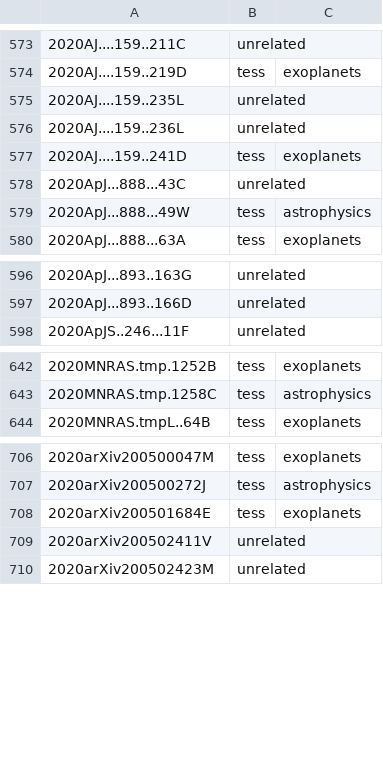
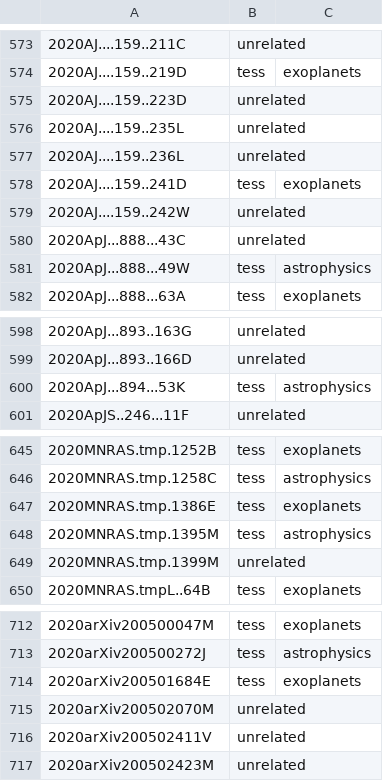
Before and after one commit to tessgi/tpub, a CSV file: data/tpub-export.csv, drawn as a sheet; only a part is shown, gaps mark what is left out; the diff names each change by its address in the sheet, - before the commit and + after, or states it on an @@ line.

```diff
--- a/data/tpub-export.csv
+++ b/data/tpub-export.csv
+row 575: 2020AJ....159..223D | unrelated
+row 579: 2020AJ....159..242W | unrelated
+row 600: 2020ApJ...894...53K | tess | astrophysics
+row 647: 2020MNRAS.tmp.1386E | tess | exoplanets
+row 648: 2020MNRAS.tmp.1395M | tess | astrophysics
+row 649: 2020MNRAS.tmp.1399M | unrelated
+row 715: 2020arXiv200502070M | unrelated
```
Also changed, not shown: 1 other file.
